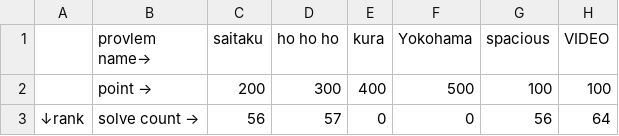
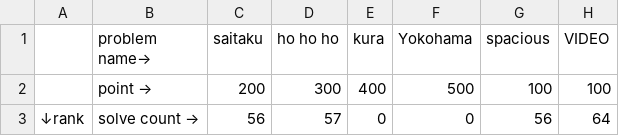
Before and after one commit to meow-noisy/xintctf_data, a CSV file: 2022/raw/result.csv, drawn as a sheet; only a part is shown; the diff names each change by its address in the sheet, - before the commit and + after, or states it on an @@ line.

```diff
--- a/2022/raw/result.csv
+++ b/2022/raw/result.csv
-B1: provlem name→
+B1: problem name→
```
Also changed, not shown: 1 other file.
